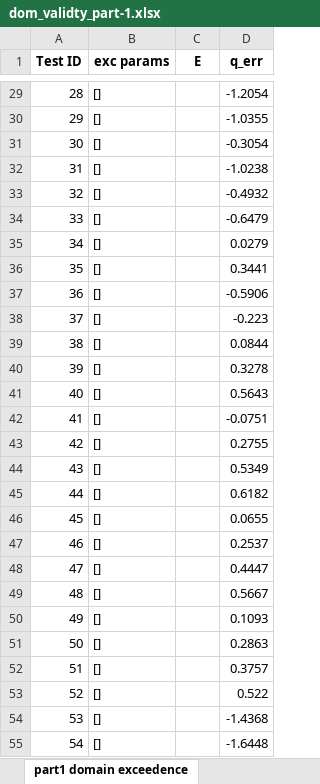
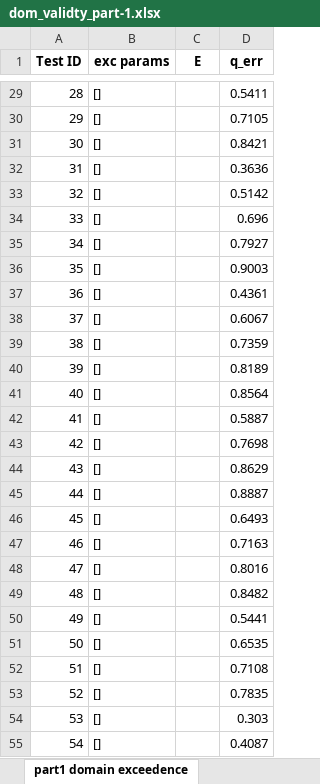
Before and after one commit to utkuzun/thesis, an Excel workbook: part1/tables-1/dom_validty_part-1.xlsx, sheet part1 domain exceedence, drawn as a sheet; only a part is shown, gaps mark what is left out; values as stored, in another font and other column widths than the file's, no borders; the diff covers the shown part only; the diff names each change by its address in the sheet, - before the commit and + after, or states it on an @@ line.

```diff
--- a/part1/tables-1/dom_validty_part-1.xlsx (sheet part1 domain exceedence)
+++ b/part1/tables-1/dom_validty_part-1.xlsx (sheet part1 domain exceedence)
-D29 (q_err): -1.2054
+D29 (q_err): 0.5411
-D30 (q_err): -1.0355
+D30 (q_err): 0.7105
-D31 (q_err): -0.3054
+D31 (q_err): 0.8421
-D32 (q_err): -1.0238
+D32 (q_err): 0.3636
-D33 (q_err): -0.4932
+D33 (q_err): 0.5142
-D34 (q_err): -0.6479
+D34 (q_err): 0.696
-D35 (q_err): 0.0279
+D35 (q_err): 0.7927
-D36 (q_err): 0.3441
+D36 (q_err): 0.9003
-D37 (q_err): -0.5906
+D37 (q_err): 0.4361
-D38 (q_err): -0.223
+D38 (q_err): 0.6067
-D39 (q_err): 0.0844
+D39 (q_err): 0.7359
-D40 (q_err): 0.3278
+D40 (q_err): 0.8189
-D41 (q_err): 0.5643
+D41 (q_err): 0.8564
-D42 (q_err): -0.0751
+D42 (q_err): 0.5887
-D43 (q_err): 0.2755
+D43 (q_err): 0.7698
-D44 (q_err): 0.5349
+D44 (q_err): 0.8629
-D45 (q_err): 0.6182
+D45 (q_err): 0.8887
-D46 (q_err): 0.0655
+D46 (q_err): 0.6493
-D47 (q_err): 0.2537
+D47 (q_err): 0.7163
-D48 (q_err): 0.4447
+D48 (q_err): 0.8016
-D49 (q_err): 0.5667
+D49 (q_err): 0.8482
-D50 (q_err): 0.1093
+D50 (q_err): 0.5441
-D51 (q_err): 0.2863
+D51 (q_err): 0.6535
-D52 (q_err): 0.3757
+D52 (q_err): 0.7108
-D53 (q_err): 0.522
+D53 (q_err): 0.7835
-D54 (q_err): -1.4368
+D54 (q_err): 0.303
-D55 (q_err): -1.6448
+D55 (q_err): 0.4087
```
Also changed, not shown: 101 edited cells elsewhere in this sheet, part3/tables-3/dom_validty_SWB_part-3.xlsx, part3/tables-3/dom_validty_part-3.xlsx, 32 other files.
